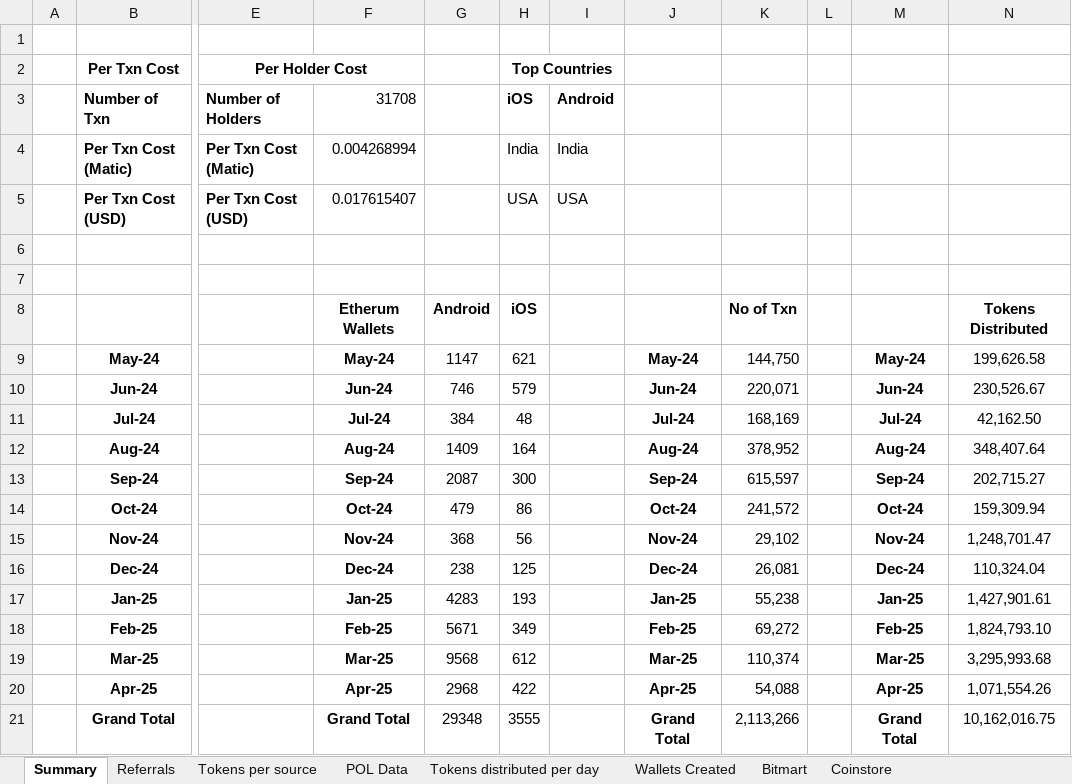
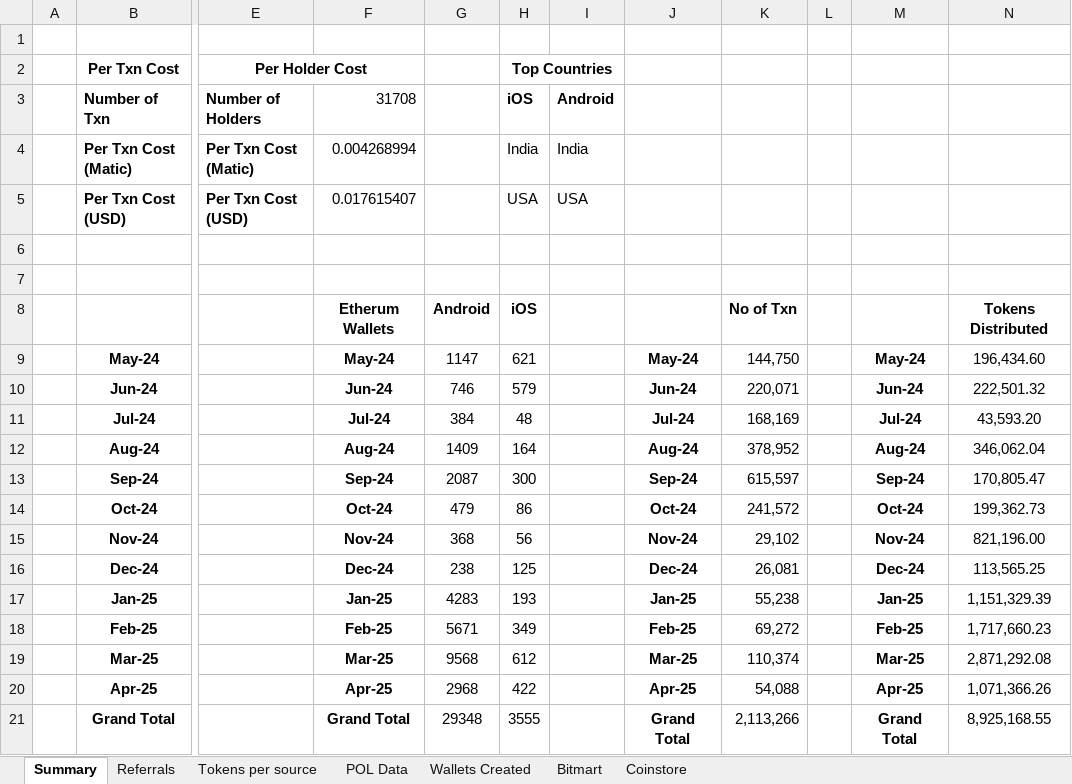
Before and after one commit to Rohit-Gupta-Web3/Sharp-Reports-AllTime, an Excel workbook: Sharp Token.xlsx, sheet Summary, drawn as a sheet; only a part is shown, gaps mark what is left out; values as stored, in another font and other column widths than the file's, no borders; the diff names each change by its address in the sheet, - before the commit and + after, or states it on an @@ line.

```diff
--- a/Sharp Token.xlsx (sheet Summary)
+++ b/Sharp Token.xlsx (sheet Summary)
-sheet tab: Tokens distributed per day
-N9: 199,626.58
+N9: 196,434.60
-N10: 230,526.67
+N10: 222,501.32
-N11: 42,162.50
+N11: 43,593.20
-N12: 348,407.64
+N12: 346,062.04
-N13: 202,715.27
+N13: 170,805.47
-N14: 159,309.94
+N14: 199,362.73
-N15: 1,248,701.47
+N15: 821,196.00
-N16: 110,324.04
+N16: 113,565.25
-N17: 1,427,901.61
+N17: 1,151,329.39
-N18: 1,824,793.10
+N18: 1,717,660.23
-N19: 3,295,993.68
+N19: 2,871,292.08
-N20: 1,071,554.26
+N20: 1,071,366.26
-N21: 10,162,016.75
+N21: 8,925,168.55
```
Also changed, not shown: sheet Tokens per source.
